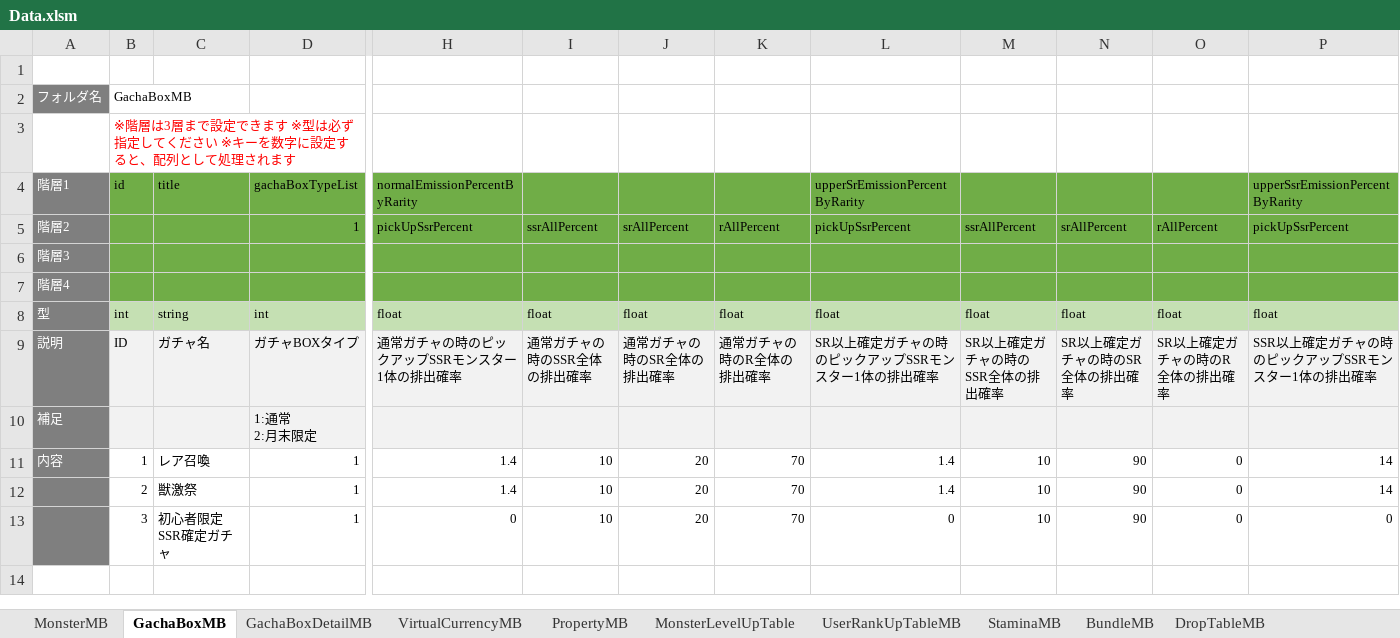
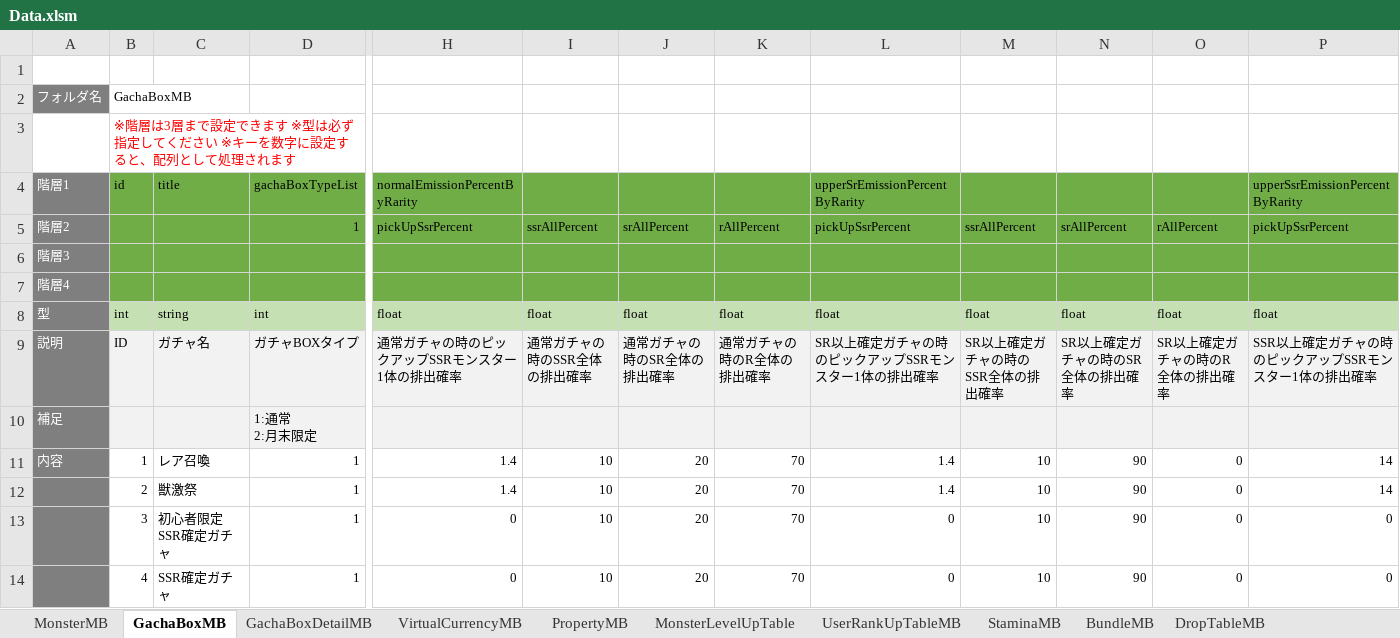
Before and after one commit to kimkimkimkimkim/PuzzleMonster, an Excel workbook: Assets/PlayFabData/Excel/Data.xlsm, sheet GachaBoxMB, drawn as a sheet; only a part is shown, gaps mark what is left out; values as stored, in another font and other column widths than the file's, no borders; rows hold the shown columns only; the diff names each change by its address in the sheet, - before the commit and + after, or states it on an @@ line.

```diff
--- a/Assets/PlayFabData/Excel/Data.xlsm (sheet GachaBoxMB)
+++ b/Assets/PlayFabData/Excel/Data.xlsm (sheet GachaBoxMB)
+row 14:  | 4 | SSR確定ガチャ | 1 | 0 | 10 | 20 | 70 | 0 | 10 | 90 | 0 | 0
```
Also changed, not shown: sheet GachaBoxDetailMB, 1 other file.
